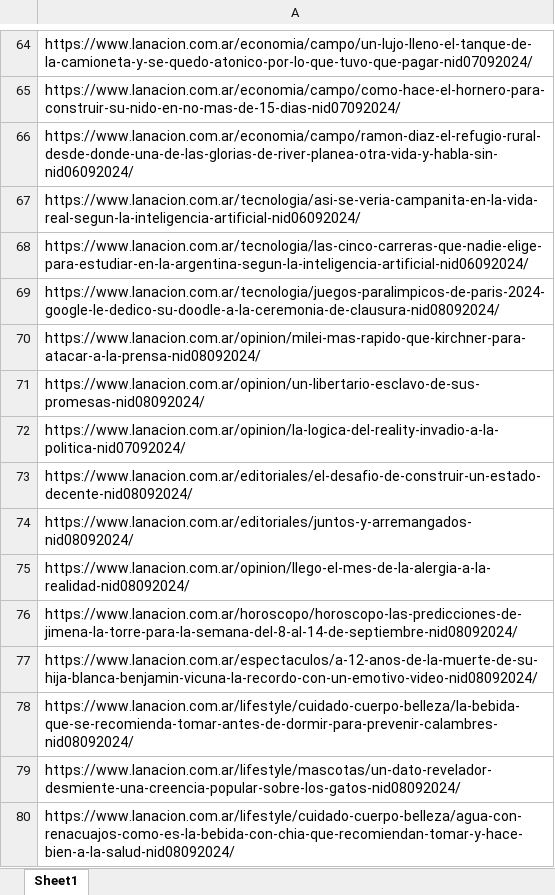
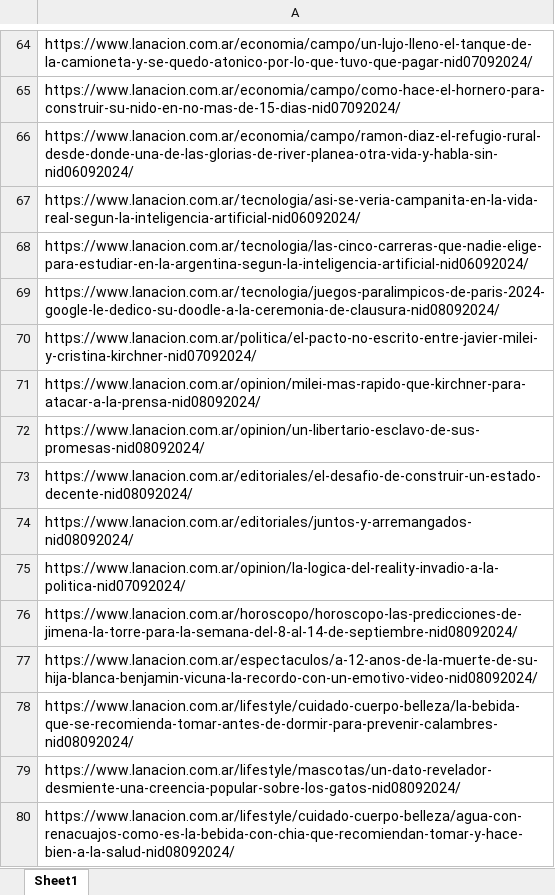
Before and after one commit to miligarofalo/CC408-T2-1, an Excel workbook: TP1/noticias.xlsx, sheet Sheet1, drawn as a sheet; only a part is shown, gaps mark what is left out; values as stored, in another font and other column widths than the file's, no borders; removed rows and columns are numbered as before the commit, all else as after; the diff covers the shown part only; the diff names each change by its address in the sheet, - before the commit and + after, or states it on an @@ line.

Commit message:
ENTREGA FINAL DEL TP

```diff
--- a/TP1/noticias.xlsx (sheet Sheet1)
+++ b/TP1/noticias.xlsx (sheet Sheet1)
+row 70: https://www.lanacion.com.ar/politica/el-pacto-no-escrito-entre-javier-milei-y-cristina-kirchner-nid07092024/
-row 72: https://www.lanacion.com.ar/opinion/la-logica-del-reality-invadio-a-la-politica-nid07092024/
-A75: https://www.lanacion.com.ar/opinion/llego-el-mes-de-la-alergia-a-la-realidad-nid08092024/
+A75: https://www.lanacion.com.ar/opinion/la-logica-del-reality-invadio-a-la-politica-nid07092024/
```
Also changed, not shown: 4 added rows, 4 removed rows, 15 moved rows and 5 edited cells elsewhere in this sheet, 2 other files.
